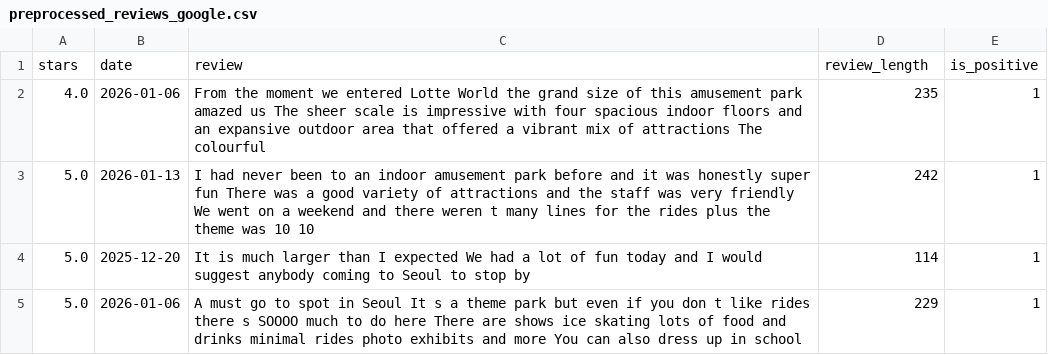
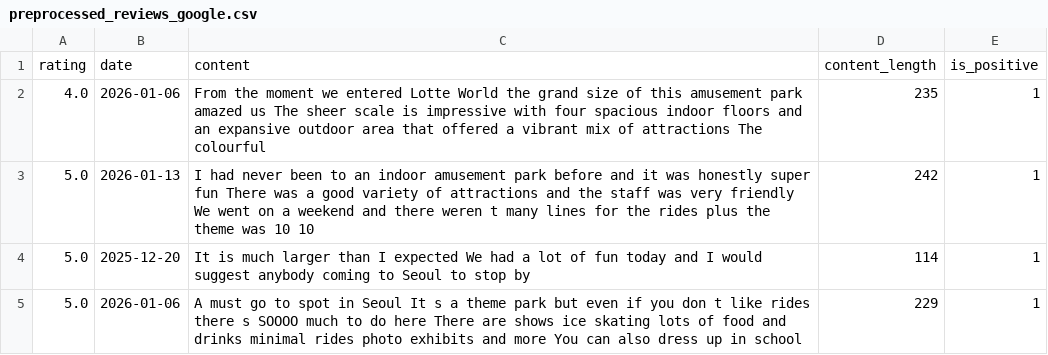
Before and after one commit to jiucai233/YBIGTA_newbie_team_project, a CSV file: database/preprocessed_reviews_google.csv, drawn as a sheet; only a part is shown; removed rows and columns are numbered as before the commit, all else as after; the diff names each change by its address in the sheet, - before the commit and + after, or states it on an @@ line.

Commit message:
-unified the name of data variables and the generating logic -conducted the (crossing)data analysis -edited the util function, now it can directly compare different files with different functions

```diff
--- a/database/preprocessed_reviews_google.csv
+++ b/database/preprocessed_reviews_google.csv
-row 1: stars | date | review | review_length | is_positive
+row 1: rating | date | content | content_length | is_positive
```
Also changed, not shown: database/preprocessed_reviews_kakao.csv, database/preprocessed_reviews_tripdotcom.csv, 10 other files.
